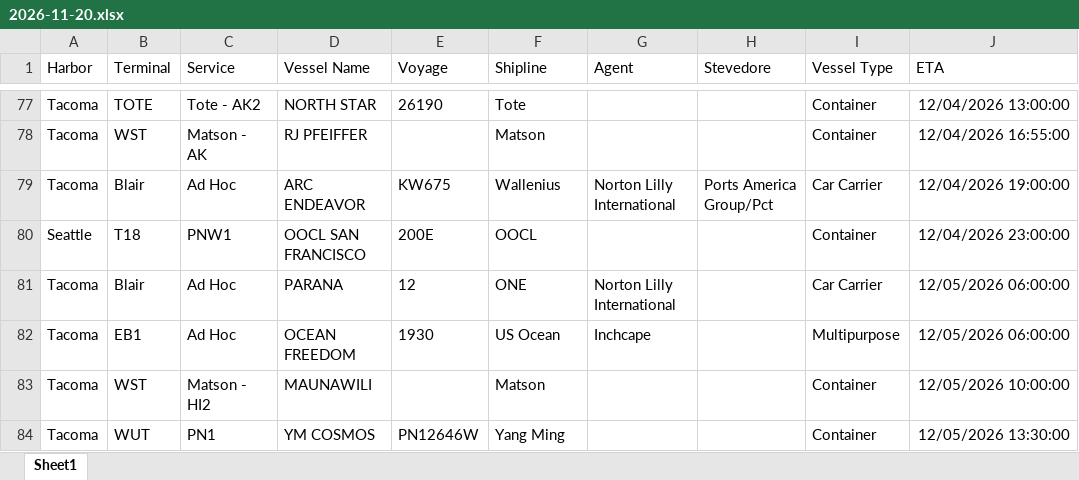
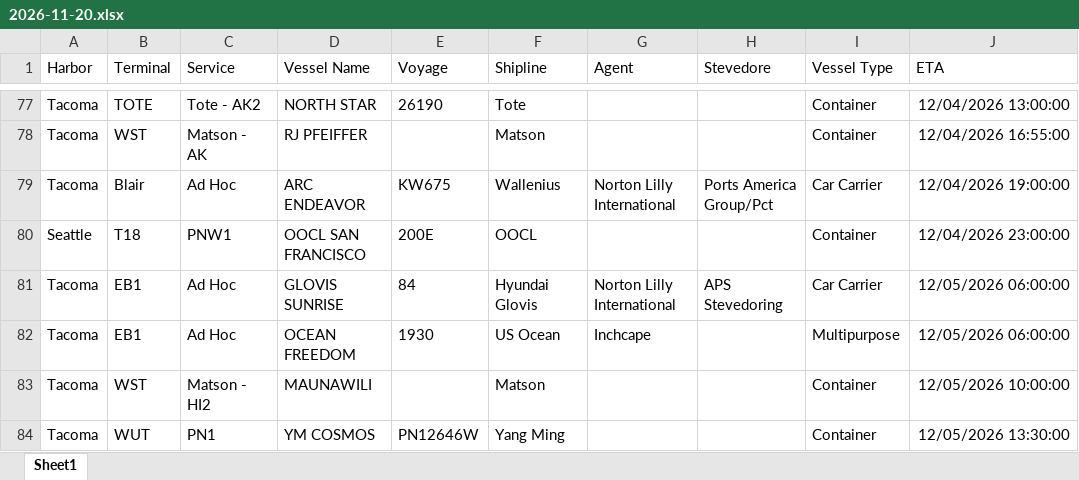
Before and after one commit to TheJoe1990/Ilwu, an Excel workbook: data/vessels/2026-11-20.xlsx, sheet Sheet1, drawn as a sheet; only a part is shown, gaps mark what is left out; values as stored, in another font and other column widths than the file's, no borders; table styles not drawn; the diff covers the shown part only; the diff names each change by its address in the sheet, - before the commit and + after, or states it on an @@ line.

```diff
--- a/data/vessels/2026-11-20.xlsx (sheet Sheet1)
+++ b/data/vessels/2026-11-20.xlsx (sheet Sheet1)
-B81 (Terminal): Blair
+B81 (Terminal): EB1
-D81 (Vessel Name): PARANA
+D81 (Vessel Name): GLOVIS SUNRISE
-E81 (Voyage): 12
+E81 (Voyage): 84
-F81 (Shipline): ONE
+F81 (Shipline): Hyundai Glovis
-H81 (Stevedore): (empty)
+H81 (Stevedore): APS Stevedoring
```
Also changed, not shown: 8 added rows, 8 removed rows and 33 edited cells elsewhere in this sheet, 5 other files.
